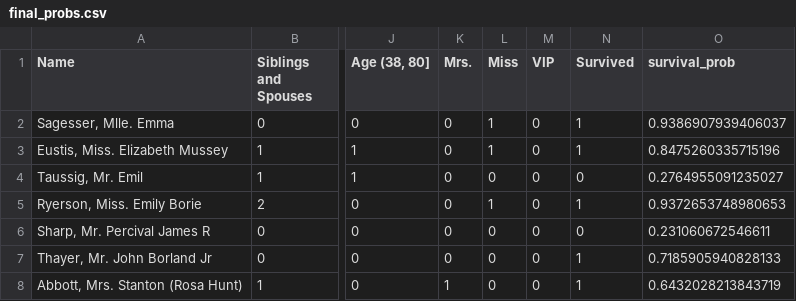
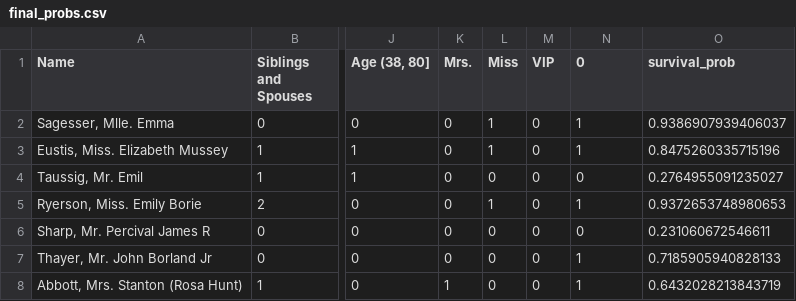
Before and after one commit to austinlasseter/titanic_classifier, a CSV file: resources/final_probs.csv, drawn as a sheet; only a part is shown, gaps mark what is left out; the diff names each change by its address in the sheet, - before the commit and + after, or states it on an @@ line.

```diff
--- a/resources/final_probs.csv
+++ b/resources/final_probs.csv
-N1: Survived
+N1: 0
```
Also changed, not shown: 9 other files.
